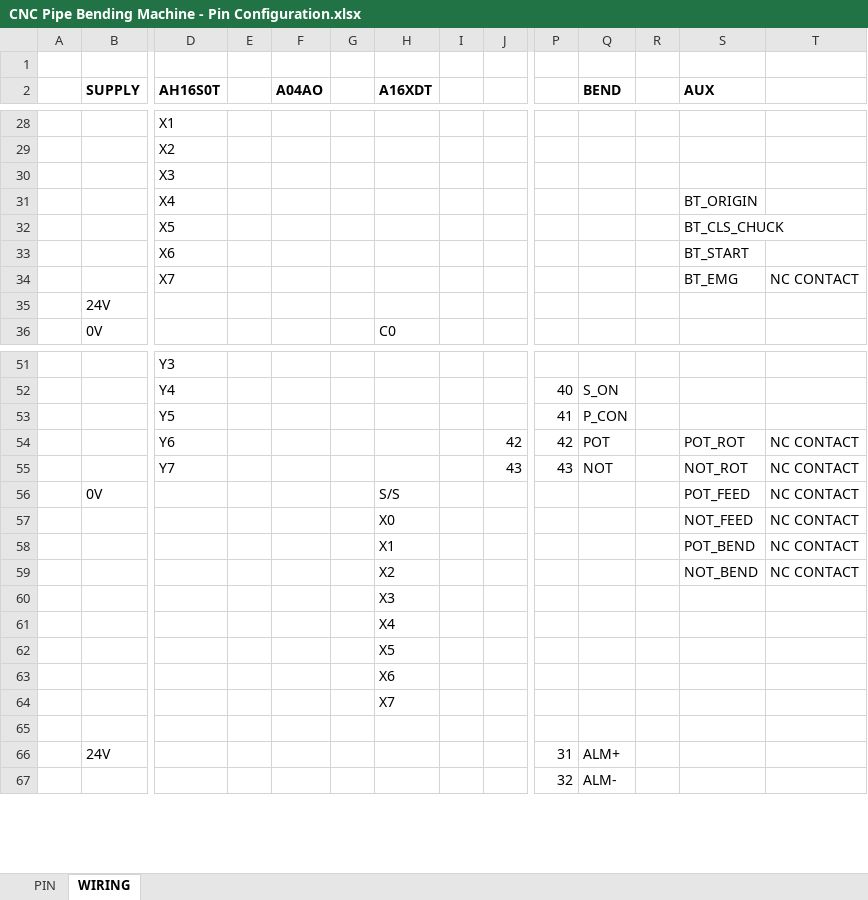
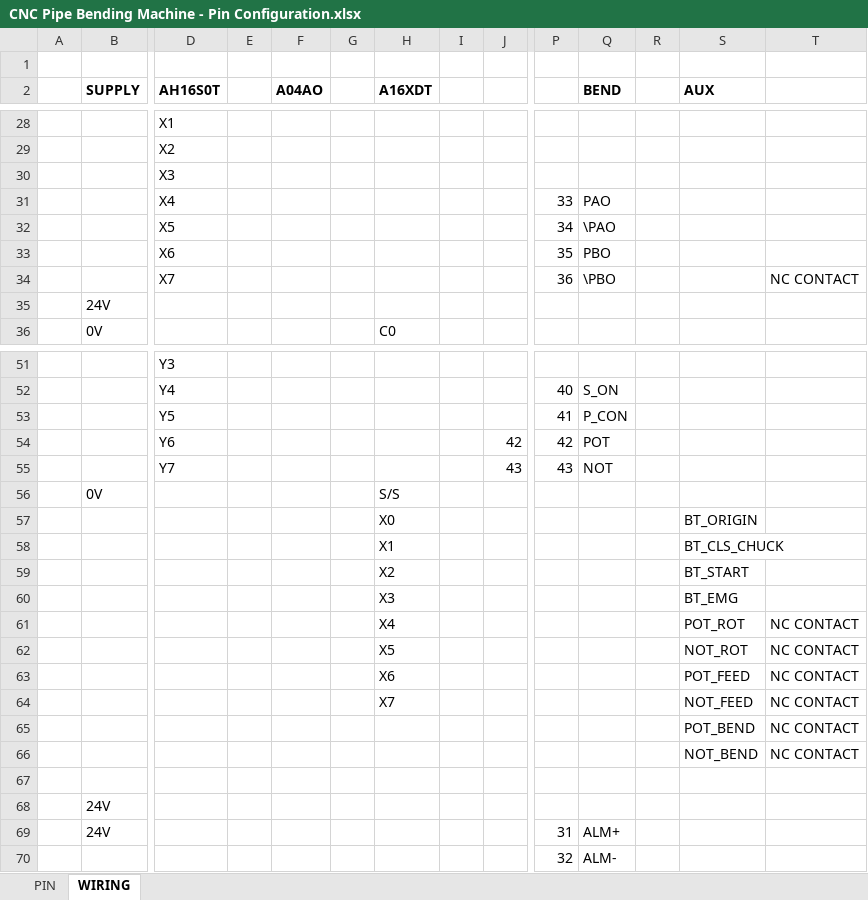
Before and after one commit to nj-ramadhan/polman-dsk-pykivy-cnc-pipe-bending-machine-app, an Excel workbook: ref/CNC Pipe Bending Machine - Pin Configuration.xlsx, sheet WIRING, drawn as a sheet; only a part is shown, gaps mark what is left out; values as stored, in another font and other column widths than the file's, no borders; charts and pictures not drawn; removed rows and columns are numbered as before the commit, all else as after; rows hold the shown columns only; the diff names each change by its address in the sheet, - before the commit and + after, or states it on an @@ line.

```diff
--- a/ref/CNC Pipe Bending Machine - Pin Configuration.xlsx (sheet WIRING)
+++ b/ref/CNC Pipe Bending Machine - Pin Configuration.xlsx (sheet WIRING)
-row 31:  |  | X4 |  |  |  |  |  |  |  |  |  | BT_ORIGIN
-row 32:  |  | X5 |  |  |  |  |  |  |  |  |  | BT_CLS_CHUCK
-row 33:  |  | X6 |  |  |  |  |  |  |  |  |  | BT_START
-row 34:  |  | X7 |  |  |  |  |  |  |  |  |  | BT_EMG | NC CONTACT
+row 31:  |  | X4 |  |  |  |  |  |  | 33 | PAO
+row 32:  |  | X5 |  |  |  |  |  |  | 34 | \PAO
+row 33:  |  | X6 |  |  |  |  |  |  | 35 | PBO
+row 34:  |  | X7 |  |  |  |  |  |  | 36 | \PBO |  |  | NC CONTACT
-S54 (AUX): POT_ROT
+S54 (AUX): (empty)
-T54:T56: NC CONTACT
+T54:T56: (empty)
-S55 (AUX): NOT_ROT
+S55 (AUX): (empty)
-S56 (AUX): POT_FEED
+S56 (AUX): (empty)
+row 57:  |  |  |  |  |  | X0 |  |  |  |  |  | BT_ORIGIN
+row 58:  |  |  |  |  |  | X1 |  |  |  |  |  | BT_CLS_CHUCK
+row 59:  |  |  |  |  |  | X2 |  |  |  |  |  | BT_START
+row 60:  |  |  |  |  |  | X3 |  |  |  |  |  | BT_EMG
+row 61:  |  |  |  |  |  | X4 |  |  |  |  |  | POT_ROT | NC CONTACT
+row 62:  |  |  |  |  |  | X5 |  |  |  |  |  | NOT_ROT | NC CONTACT
+row 63:  |  |  |  |  |  | X6 |  |  |  |  |  | POT_FEED | NC CONTACT
-H64 (A16XDT): X0
+H64 (A16XDT): X7
-H65 (A16XDT): X1
+H65 (A16XDT): (empty)
-H66 (A16XDT): X2
+H66 (A16XDT): (empty)
-row 60:  |  |  |  |  |  | X3
-row 61:  |  |  |  |  |  | X4
-row 62:  |  |  |  |  |  | X5
-row 63:  |  |  |  |  |  | X6
-row 64:  |  |  |  |  |  | X7
+row 68:  | 24V
```
Also changed, not shown: charts or pictures, ref/CNC Pipe Bending Machine - Parameter Variables.xlsx, 3 other files.
